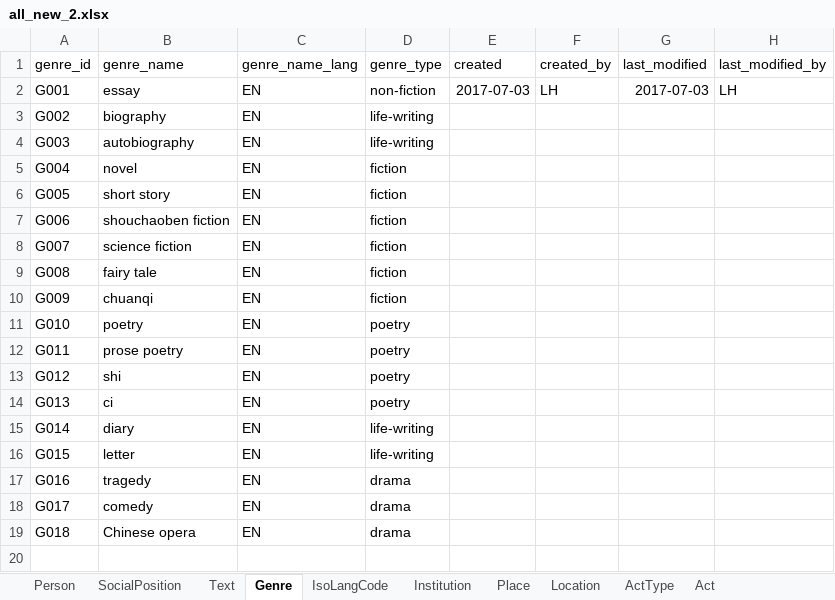
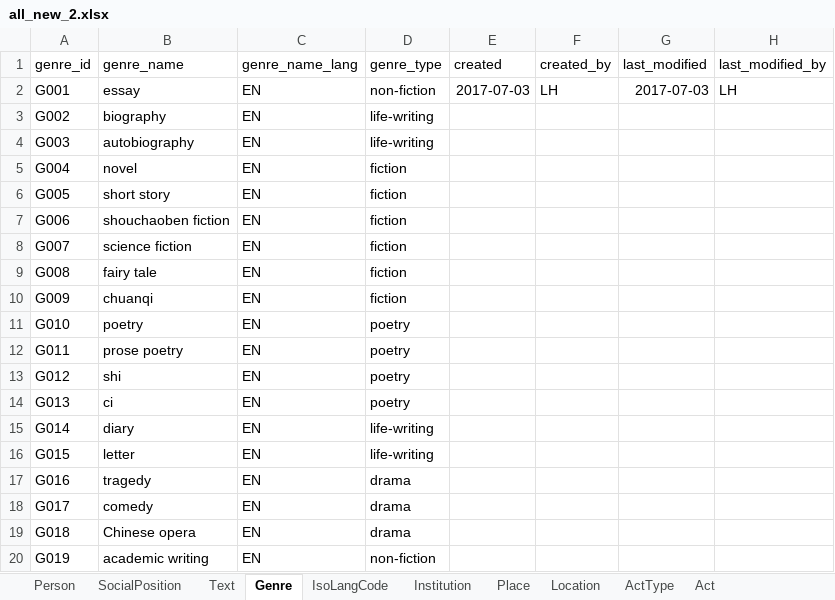
Before and after one commit to readchina/ReadAct, an Excel workbook: SRC/all_new_2.xlsx, sheet Genre, drawn as a sheet; values as stored, in another font and other column widths than the file's, no borders; the diff names each change by its address in the sheet, - before the commit and + after, or states it on an @@ line.

```diff
--- a/SRC/all_new_2.xlsx (sheet Genre)
+++ b/SRC/all_new_2.xlsx (sheet Genre)
+row 20: G019 | academic writing | EN | non-fiction
```
Also changed, not shown: sheet Person, sheet Text.
